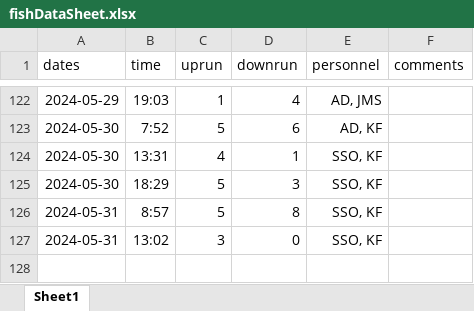
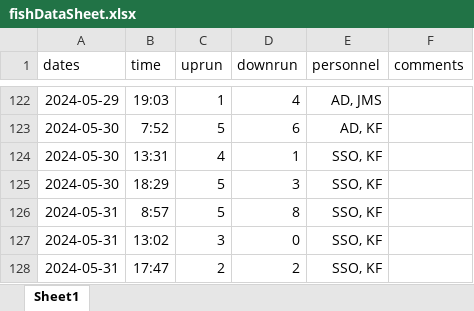
Before and after one commit to SummitLakeNRD/widgetUpdate, an Excel workbook: fishDataSheet.xlsx, sheet Sheet1, drawn as a sheet; only a part is shown, gaps mark what is left out; values as stored, in another font and other column widths than the file's, no borders; the diff names each change by its address in the sheet, - before the commit and + after, or states it on an @@ line.

```diff
--- a/fishDataSheet.xlsx (sheet Sheet1)
+++ b/fishDataSheet.xlsx (sheet Sheet1)
+row 128: 2024-05-31 | 17:47 | 2 | 2 | SSO, KF
```
Also changed, not shown: 2 other files.
